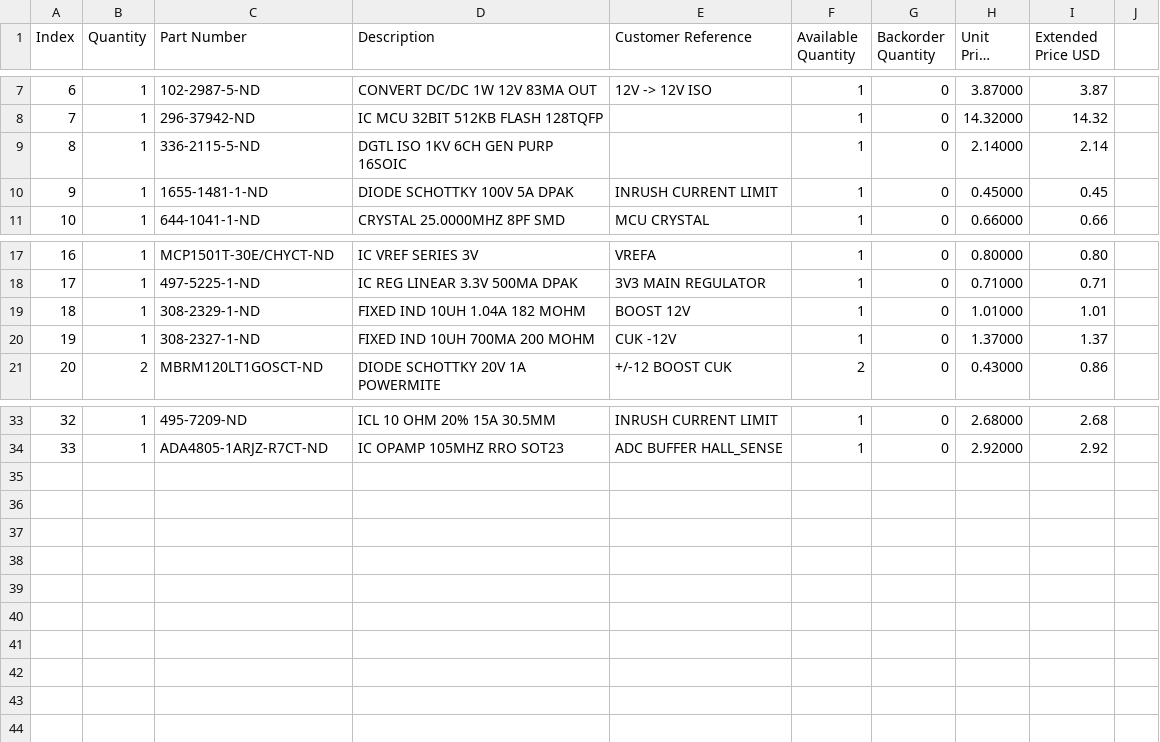
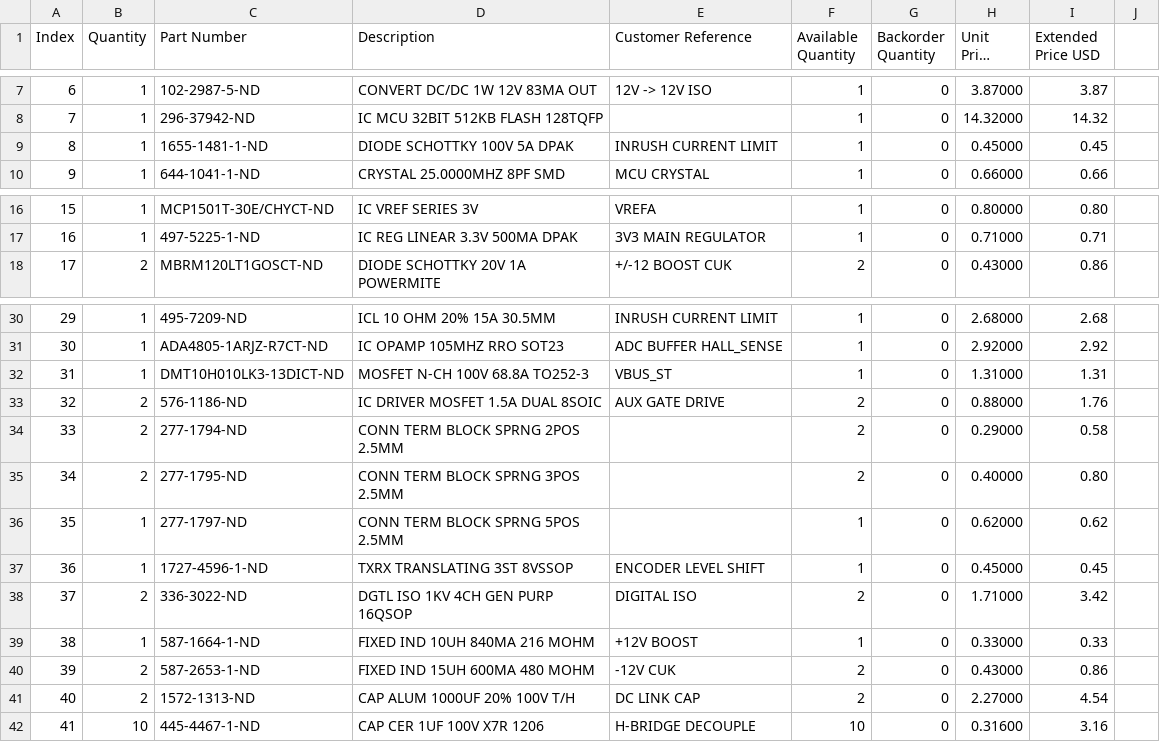
Before and after one commit to ofdouglas/2kwMotorController, a CSV file: hardware/digikey-bom.csv, drawn as a sheet; only a part is shown, gaps mark what is left out; long unchanged cells end in …; removed rows and columns are numbered as before the commit, all else as after; the diff names each change by its address in the sheet, - before the commit and + after, or states it on an @@ line.

Commit message:
H-bridge decoupling, footprints, mechanical
- Finished H-bridge decoupling study and chose H-bridge caps
- Changed LT3471 inductors to those found in reference design,
  made footprints for them
- Swapped Si86xx isolator for Si80xx (smaller package)
- Updated heatsink footprint with correct screw sizes
- Created mechanical hole footprints (M3, M4 screws)

```diff
--- a/hardware/digikey-bom.csv
+++ b/hardware/digikey-bom.csv
-row 9: 8 | 1 | 336-2115-5-ND | DGTL ISO 1KV 6CH GEN PURP 16SOIC |  | 1 | 0 | 2.14000 | 2.14
@@ column A (Index) renumbered between rows 9 and 31 @@
-row 19: 18 | 1 | 308-2329-1-ND | FIXED IND 10UH 1.04A 182 MOHM | BOOST 12V | 1 | 0 | 1.01000 | 1.01
-row 20: 19 | 1 | 308-2327-1-ND | FIXED IND 10UH 700MA 200 MOHM | CUK -12V | 1 | 0 | 1.37000 | 1.37
+row 32: 31 | 1 | DMT10H010LK3-13DICT-ND | MOSFET N-CH 100V 68.8A TO252-3 | VBUS_ST | 1 | 0 | 1.31000 | 1.31
+row 33: 32 | 2 | 576-1186-ND | IC DRIVER MOSFET 1.5A DUAL 8SOIC | AUX GATE DRIVE | 2 | 0 | 0.88000 | 1.76
+row 34: 33 | 2 | 277-1794-ND | CONN TERM BLOCK SPRNG 2POS 2.5MM |  | 2 | 0 | 0.29000 | 0.58
+row 35: 34 | 2 | 277-1795-ND | CONN TERM BLOCK SPRNG 3POS 2.5MM |  | 2 | 0 | 0.40000 | 0.80
+row 36: 35 | 1 | 277-1797-ND | CONN TERM BLOCK SPRNG 5POS 2.5MM |  | 1 | 0 | 0.62000 | 0.62
+row 37: 36 | 1 | 1727-4596-1-ND | TXRX TRANSLATING 3ST 8VSSOP | ENCODER LEVEL SHIFT | 1 | 0 | 0.45000 | 0.45
+row 38: 37 | 2 | 336-3022-ND | DGTL ISO 1KV 4CH GEN PURP 16QSOP | DIGITAL ISO | 2 | 0 | 1.71000 | 3.42
+row 39: 38 | 1 | 587-1664-1-ND | FIXED IND 10UH 840MA 216 MOHM | +12V BOOST | 1 | 0 | 0.33000 | 0.33
+row 40: 39 | 2 | 587-2653-1-ND | FIXED IND 15UH 600MA 480 MOHM | -12V CUK | 2 | 0 | 0.43000 | 0.86
+row 41: 40 | 2 | 1572-1313-ND | CAP ALUM 1000UF 20% 100V T/H | DC LINK CAP | 2 | 0 | 2.27000 | 4.54
+row 42: 41 | 10 | 445-4467-1-ND | CAP CER 1UF 100V X7R 1206 | H-BRIDGE DECOUPLE | 10 | 0 | 0.31600 | 3.16
```
Also changed, not shown: 21 other files.
